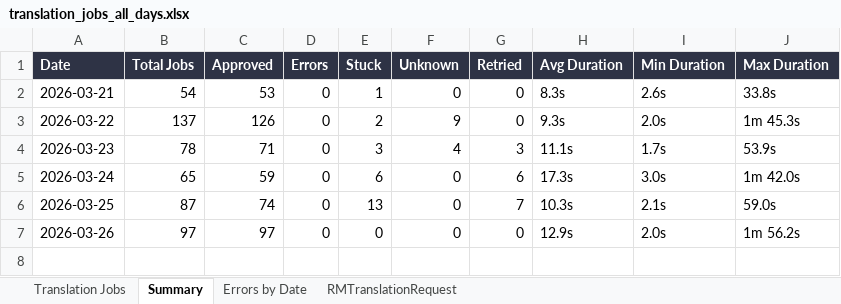
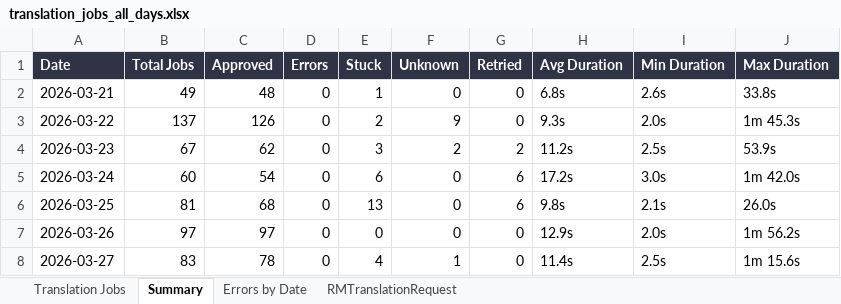
Before and after one commit to adeporra/rm-translation-reports, an Excel workbook: translation_jobs_all_days.xlsx, sheet Summary, drawn as a sheet; values as stored, in another font and other column widths than the file's, no borders; the diff names each change by its address in the sheet, - before the commit and + after, or states it on an @@ line.

```diff
--- a/translation_jobs_all_days.xlsx (sheet Summary)
+++ b/translation_jobs_all_days.xlsx (sheet Summary)
-B2 (Total Jobs): 54
+B2 (Total Jobs): 49
-C2 (Approved): 53
+C2 (Approved): 48
-H2 (Avg Duration): 8.3s
+H2 (Avg Duration): 6.8s
-B4 (Total Jobs): 78
+B4 (Total Jobs): 67
-C4 (Approved): 71
+C4 (Approved): 62
-F4 (Unknown): 4
+F4 (Unknown): 2
-G4 (Retried): 3
+G4 (Retried): 2
-H4 (Avg Duration): 11.1s
+H4 (Avg Duration): 11.2s
-I4 (Min Duration): 1.7s
+I4 (Min Duration): 2.5s
-B5 (Total Jobs): 65
+B5 (Total Jobs): 60
-C5 (Approved): 59
+C5 (Approved): 54
-H5 (Avg Duration): 17.3s
+H5 (Avg Duration): 17.2s
-B6 (Total Jobs): 87
+B6 (Total Jobs): 81
-C6 (Approved): 74
+C6 (Approved): 68
-G6 (Retried): 7
+G6 (Retried): 6
-H6 (Avg Duration): 10.3s
+H6 (Avg Duration): 9.8s
-J6 (Max Duration): 59.0s
+J6 (Max Duration): 26.0s
+row 8: 2026-03-27 | 83 | 78 | 0 | 4 | 1 | 0 | 11.4s | 2.5s | 1m 15.6s
```
Also changed, not shown: sheet Translation Jobs, sheet RMTranslationRequest, sheet Errors by Date, 5 other files.
